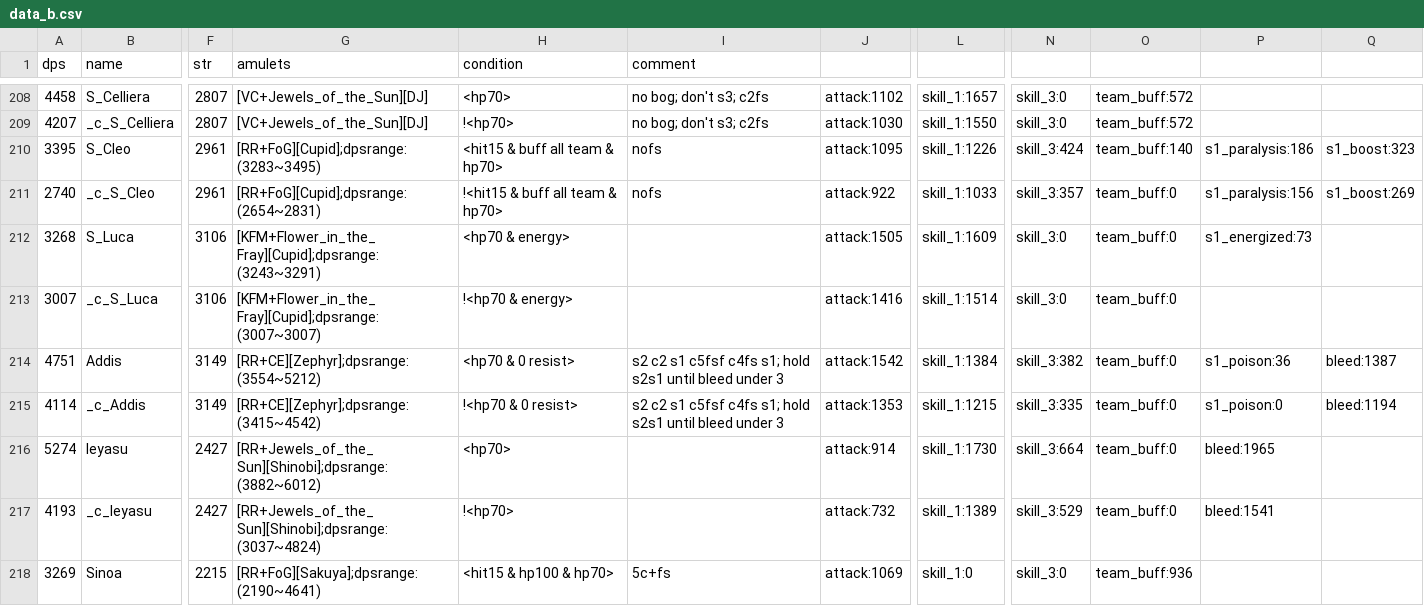
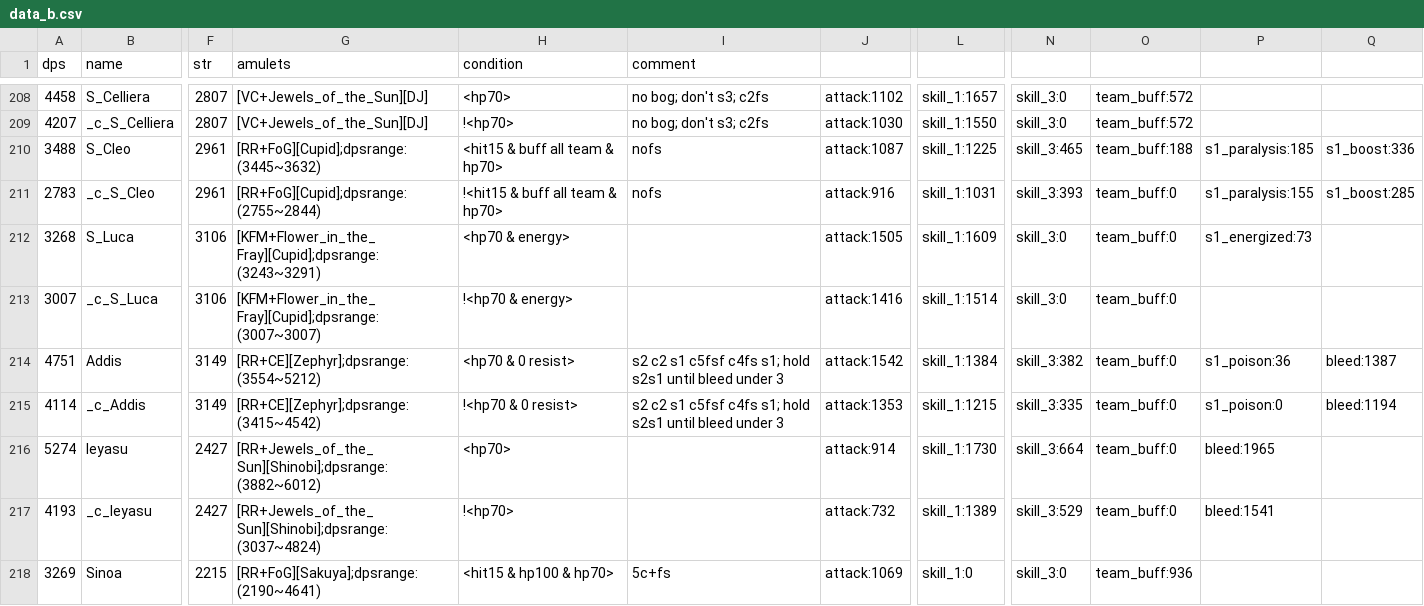
Before and after one commit to b1ueb1ues/b1ueb1ues.github.io, a CSV file: dl-sim/120/data_b.csv, drawn as a sheet; only a part is shown, gaps mark what is left out; the diff names each change by its address in the sheet, - before the commit and + after, or states it on an @@ line.

```diff
--- a/dl-sim/120/data_b.csv
+++ b/dl-sim/120/data_b.csv
-A210 (dps): 3395
+A210 (dps): 3488
-G210 (amulets): [RR+FoG][Cupid];dpsrange:(3283~3495)
+G210 (amulets): [RR+FoG][Cupid];dpsrange:(3445~3632)
-J210: attack:1095
+J210: attack:1087
-L210: skill_1:1226
+L210: skill_1:1225
-N210: skill_3:424
+N210: skill_3:465
-O210: team_buff:140
+O210: team_buff:188
-P210: s1_paralysis:186
+P210: s1_paralysis:185
-Q210: s1_boost:323
+Q210: s1_boost:336
-A211 (dps): 2740
+A211 (dps): 2783
-G211 (amulets): [RR+FoG][Cupid];dpsrange:(2654~2831)
+G211 (amulets): [RR+FoG][Cupid];dpsrange:(2755~2844)
-J211: attack:922
+J211: attack:916
-L211: skill_1:1033
+L211: skill_1:1031
-N211: skill_3:357
+N211: skill_3:393
-P211: s1_paralysis:156
+P211: s1_paralysis:155
-Q211: s1_boost:269
+Q211: s1_boost:285
```
Also changed, not shown: dl-sim/120/data__.csv, dl-sim/120/data_d.csv, 46 other files.
